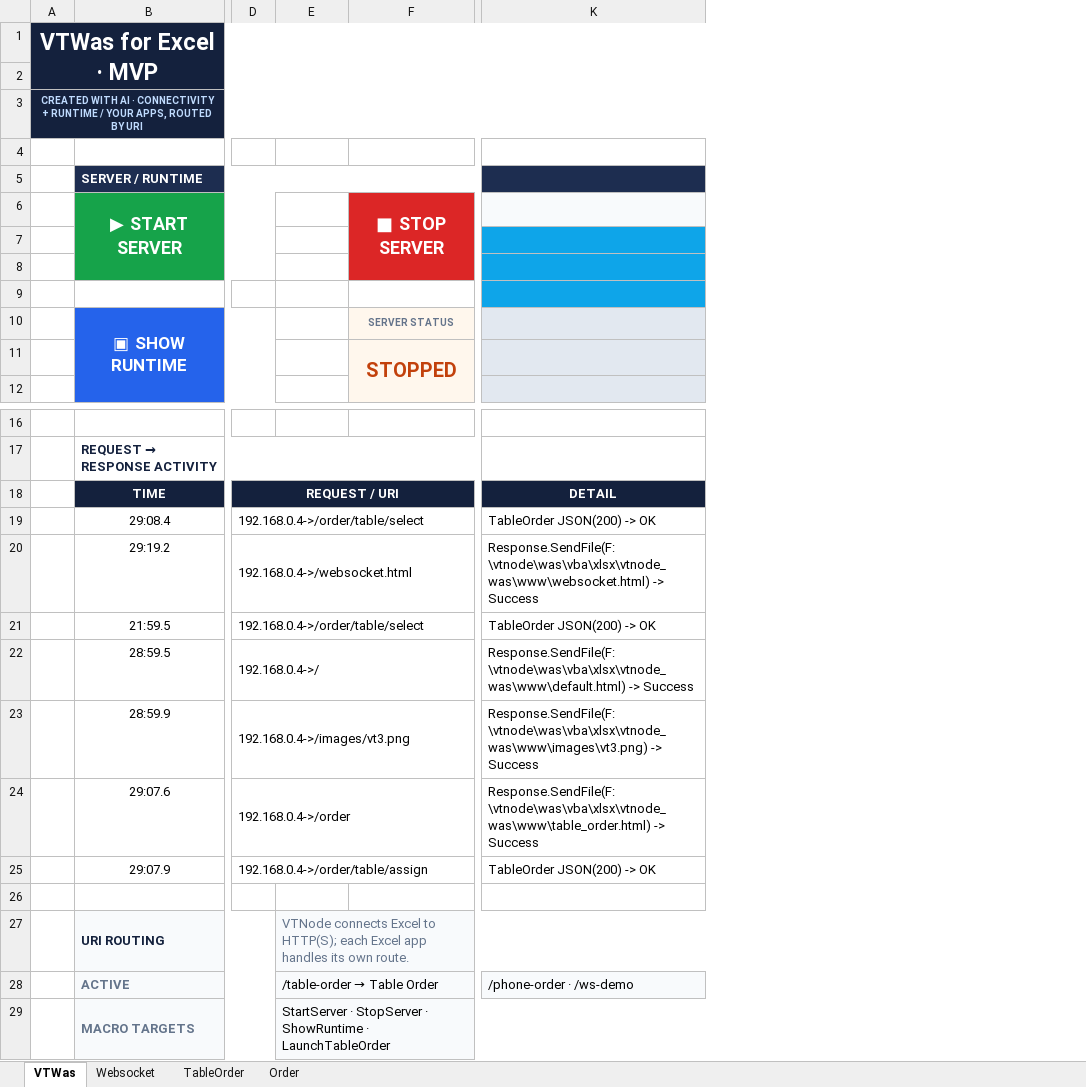
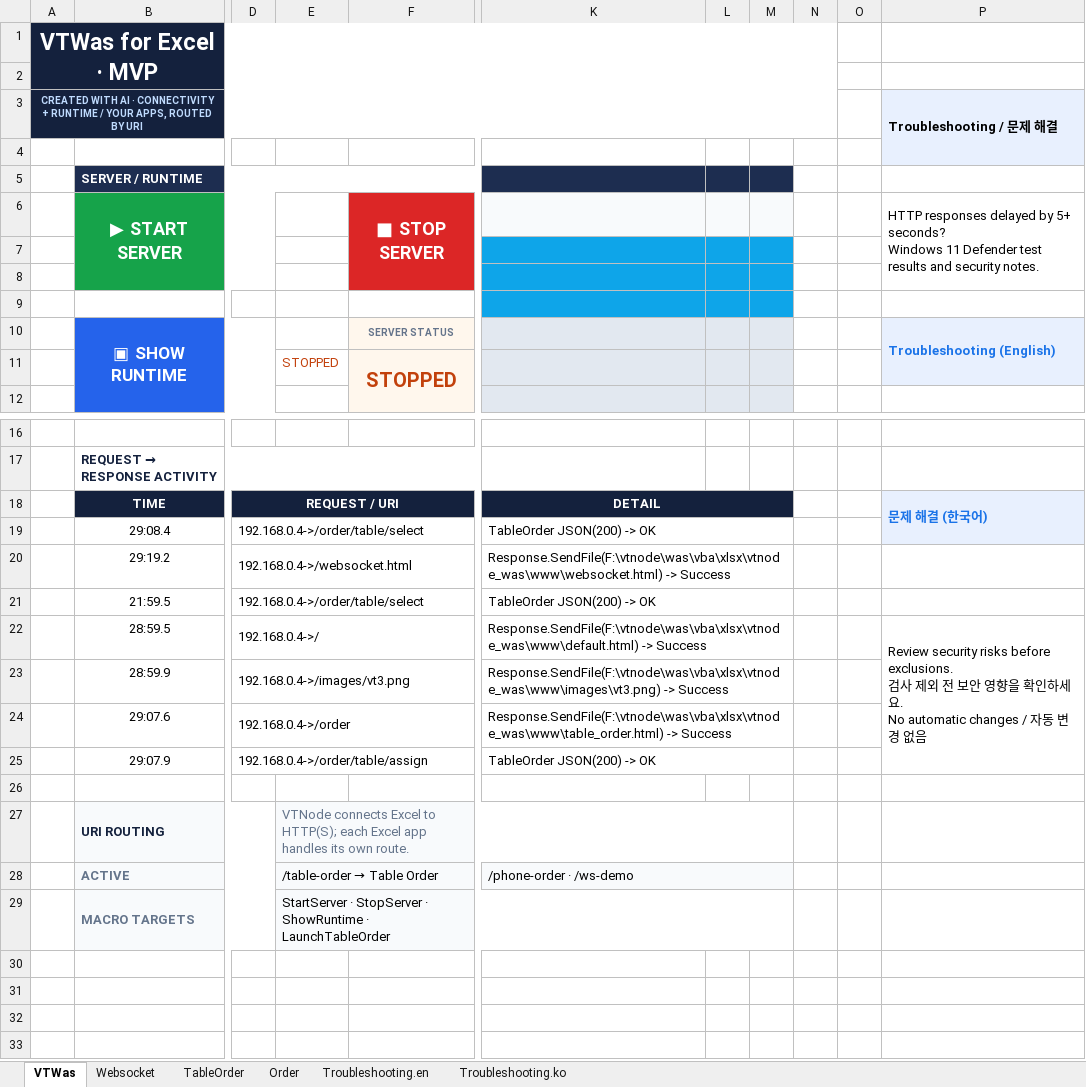
Before and after one commit to uznet/vtnode, an Excel workbook: was/vba/xlsx/vtnode_was/vtnode_was.xlsm, sheet VTWas, drawn as a sheet; only a part is shown, gaps mark what is left out; values as stored, in another font and other column widths than the file's, no borders; charts and pictures not drawn; ↵ is a line break in a cell; the diff names each change by its address in the sheet, - before the commit and + after, or states it on an @@ line.

```diff
--- a/was/vba/xlsx/vtnode_was/vtnode_was.xlsm (sheet VTWas)
+++ b/was/vba/xlsx/vtnode_was/vtnode_was.xlsm (sheet VTWas)
+sheet tab: Troubleshooting.en
+sheet tab: Troubleshooting.ko
+column L, empty
+column M, empty
+column N, empty
+column O, empty
+column P, rows 3-10: Troubleshooting / 문제 해결 |  |  | HTTP responses delayed by 5+ seconds? ↵ Windows 11 Defender test results and security notes. |  |  |  | Troubleshooting (English); rows 18-22: 문제 해결 (한국어) |  |  |  | Review security risks before exclusions. ↵ 검사 제외 전 보안 영향을 확인하세요. ↵ No automatic changes / 자동 변경 없음
-E11: (empty)
+E11: STOPPED
+K18:M18 merged
+K19:M19 merged
+K20:M20 merged
+K21:M21 merged
+K22:M22 merged
+K23:M23 merged
+K24:M24 merged
+K25:M25 merged
+K28:M28 merged
```
Also changed, not shown: charts or pictures.
